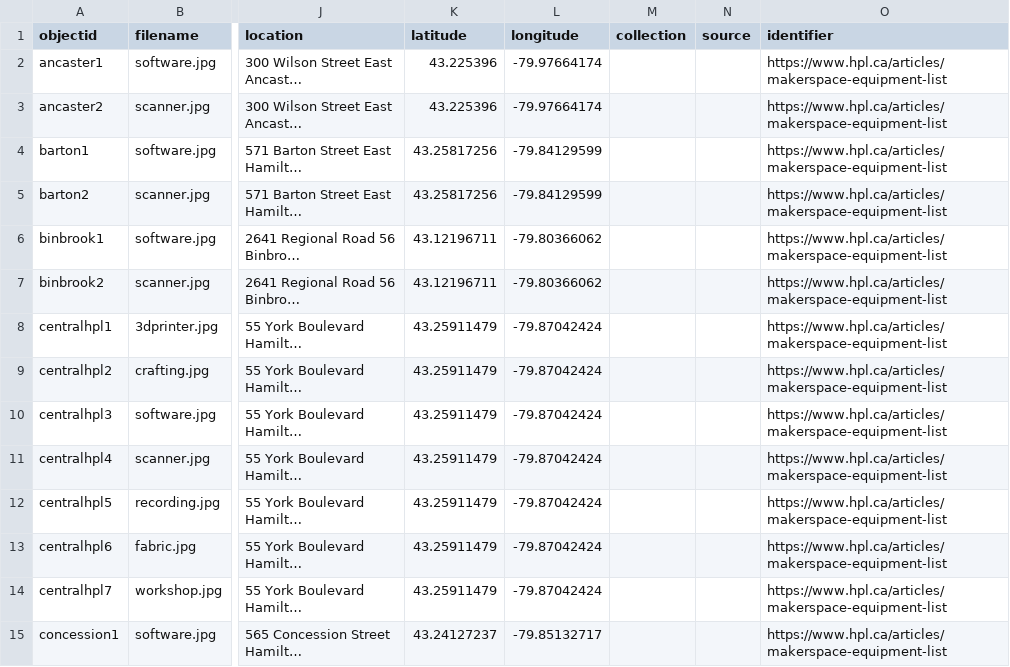
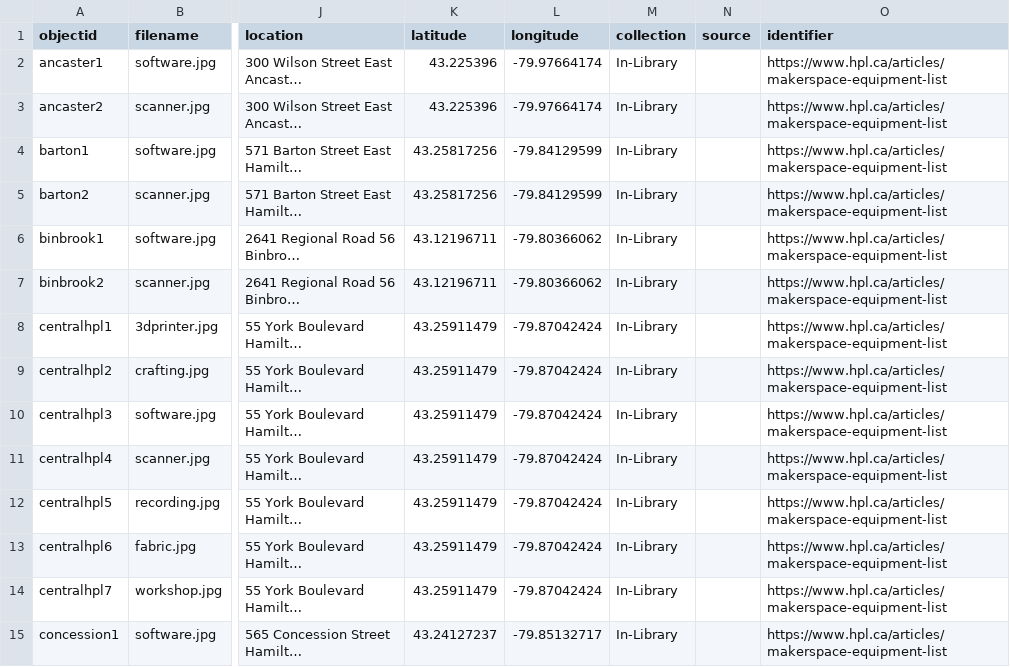
Before and after one commit to ao66ao/makerspaces, a CSV file: _data/spaces-metadata.csv, drawn as a sheet; only a part is shown, gaps mark what is left out; long unchanged cells end in …; the diff covers the shown part only; the diff names each change by its address in the sheet, - before the commit and + after, or states it on an @@ line.

```diff
--- a/_data/spaces-metadata.csv
+++ b/_data/spaces-metadata.csv
-M2:M15 (collection): (empty)
+M2:M15 (collection): In-Library
```
Also changed, not shown: 76 edited cells elsewhere in this file, _data/config-nav.csv, 9 other files.
